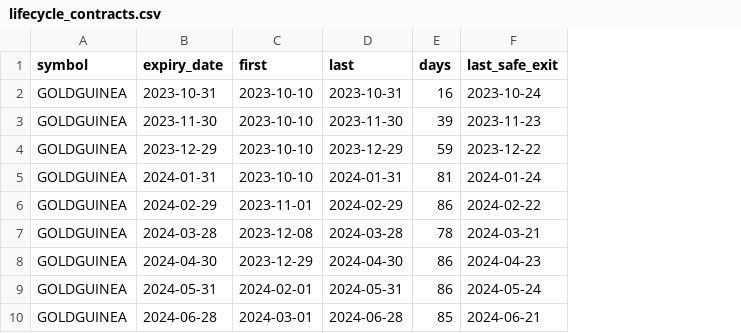
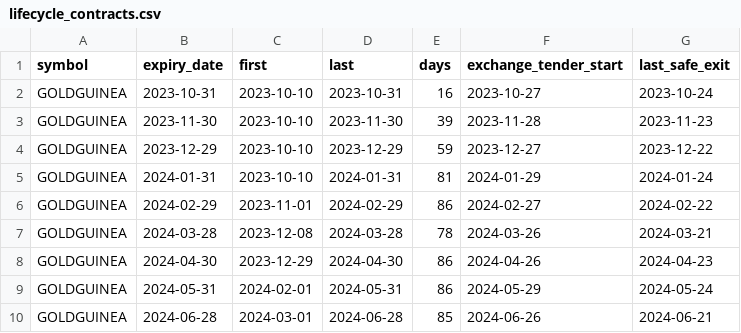
Before and after one commit to nikhilkumar-dev0310/HACKINHILLS-SYNTAXTERROR-TAN-, a CSV file: commodity/results/lifecycle_contracts.csv, drawn as a sheet; only a part is shown; the diff names each change by its address in the sheet, - before the commit and + after, or states it on an @@ line.

```diff
--- a/commodity/results/lifecycle_contracts.csv
+++ b/commodity/results/lifecycle_contracts.csv
+column F (exchange_tender_start), rows 2-10: 2023-10-27 | 2023-11-28 | 2023-12-27 | 2024-01-29 | 2024-02-27 | 2024-03-26 | 2024-04-26 | 2024-05-29 | 2024-06-26
```
Also changed, not shown: commodity/results/lifecycle_summary.csv, commodity/results/lifecycle_trades.csv, 10 other files.
